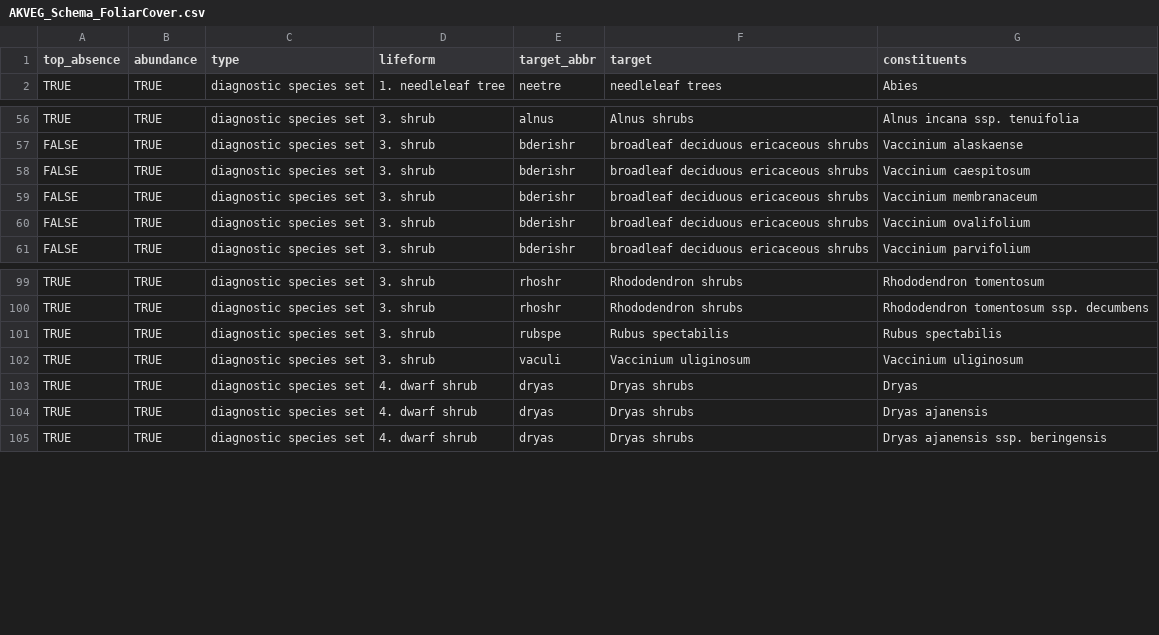
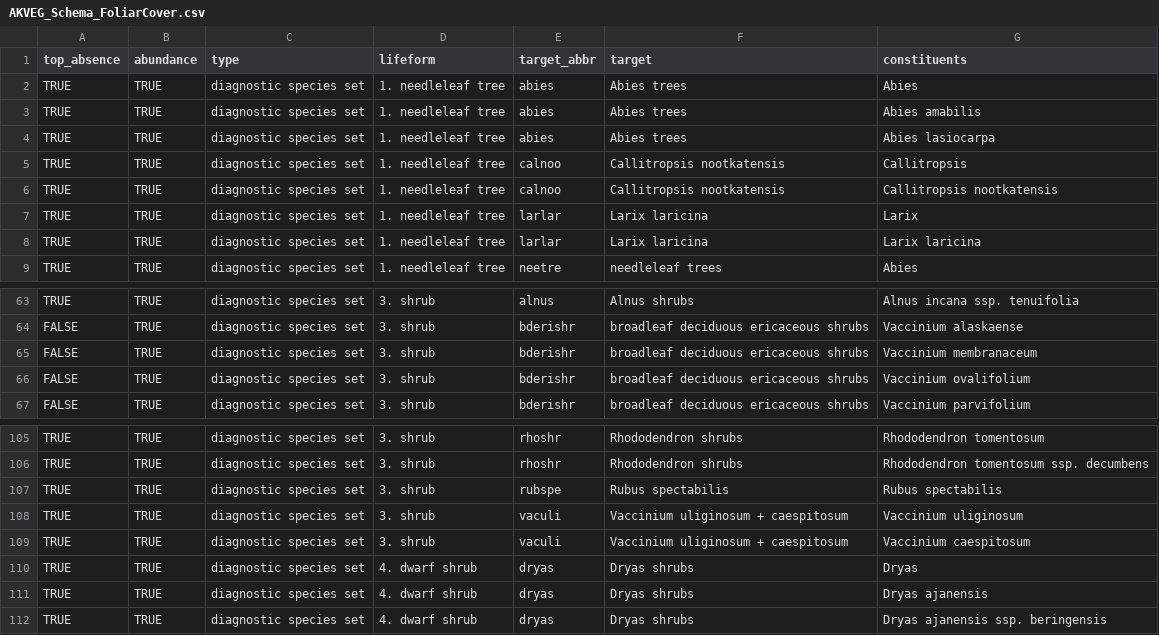
Before and after one commit to akveg-map/foliar-cover, a CSV file: AKVEG_Schema_FoliarCover.csv, drawn as a sheet; only a part is shown, gaps mark what is left out.

Commit message:
Add distribution pipeline
Added training and prediction scripts for mapping distribution probability (omits the cover regressor). Updated the foliar cover schema table to include Abies, Pinus, Larix, and Callitropsis.

```diff
--- a/AKVEG_Schema_FoliarCover.csv
+++ b/AKVEG_Schema_FoliarCover.csv
@@ -1,2 +1,9 @@
 top_absence,abundance,type,lifeform,target_abbr,target,constituents
+TRUE,TRUE,diagnostic species set,1. needleleaf tree,abies,Abies trees,Abies
+TRUE,TRUE,diagnostic species set,1. needleleaf tree,abies,Abies trees,Abies amabilis
+TRUE,TRUE,diagnostic species set,1. needleleaf tree,abies,Abies trees,Abies lasiocarpa
+TRUE,TRUE,diagnostic species set,1. needleleaf tree,calnoo,Callitropsis nootkatensis,Callitropsis
+TRUE,TRUE,diagnostic species set,1. needleleaf tree,calnoo,Callitropsis nootkatensis,Callitropsis nootkatensis
+TRUE,TRUE,diagnostic species set,1. needleleaf tree,larlar,Larix laricina,Larix
+TRUE,TRUE,diagnostic species set,1. needleleaf tree,larlar,Larix laricina,Larix laricina
 TRUE,TRUE,diagnostic species set,1. needleleaf tree,neetre,needleleaf trees,Abies
@@ -57,3 +64,2 @@ TRUE,TRUE,diagnostic species set,3. shrub,alnus,Alnus shrubs,Alnus incana ssp. t
 FALSE,TRUE,diagnostic species set,3. shrub,bderishr,broadleaf deciduous ericaceous shrubs,Vaccinium alaskaense
-FALSE,TRUE,diagnostic species set,3. shrub,bderishr,broadleaf deciduous ericaceous shrubs,Vaccinium caespitosum
 FALSE,TRUE,diagnostic species set,3. shrub,bderishr,broadleaf deciduous ericaceous shrubs,Vaccinium membranaceum
@@ -101,3 +107,4 @@ TRUE,TRUE,diagnostic species set,3. shrub,rhoshr,Rhododendron shrubs,Rhododendro
 TRUE,TRUE,diagnostic species set,3. shrub,rubspe,Rubus spectabilis,Rubus spectabilis
-TRUE,TRUE,diagnostic species set,3. shrub,vaculi,Vaccinium uliginosum,Vaccinium uliginosum
+TRUE,TRUE,diagnostic species set,3. shrub,vaculi,Vaccinium uliginosum + caespitosum,Vaccinium uliginosum
+TRUE,TRUE,diagnostic species set,3. shrub,vaculi,Vaccinium uliginosum + caespitosum,Vaccinium caespitosum
 TRUE,TRUE,diagnostic species set,4. dwarf shrub,dryas,Dryas shrubs,Dryas
```
Also changed, not shown: 5 other files.
